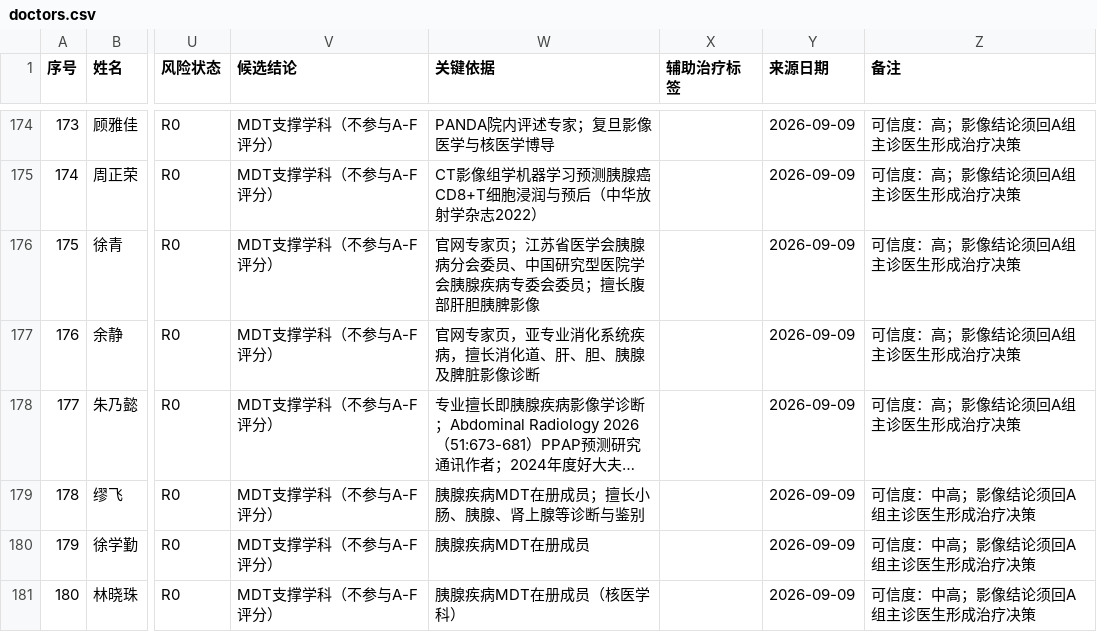
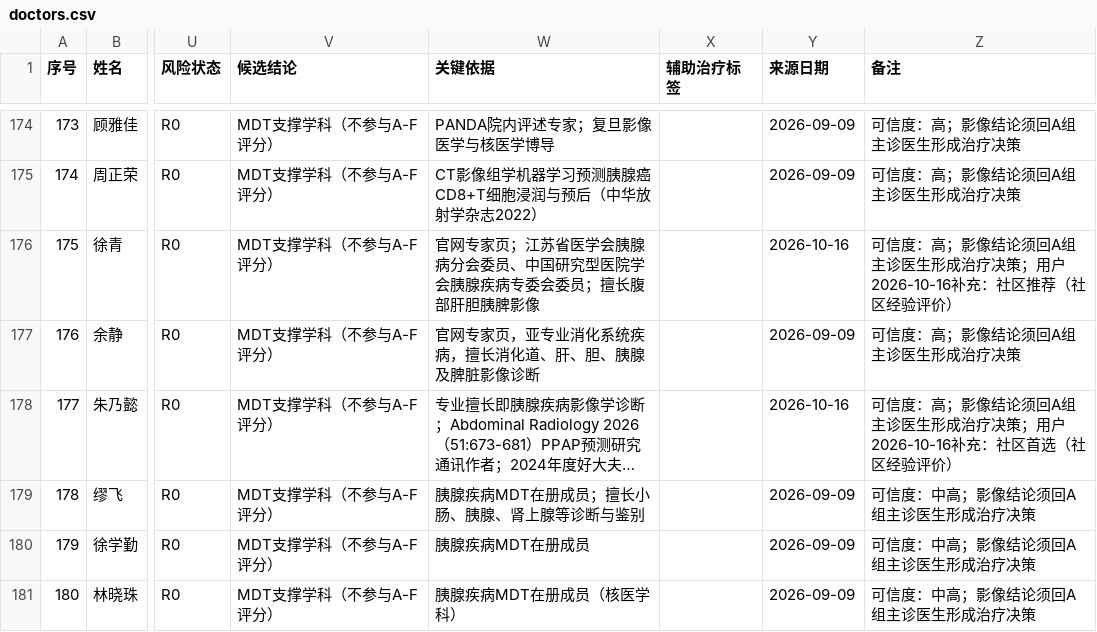
Before and after one commit to opencare-skillhub/xyb-find-cn-pdac-doctors, a CSV file: data/doctors.csv, drawn as a sheet; only a part is shown, gaps mark what is left out; long unchanged cells end in …; the diff names each change by its address in the sheet, - before the commit and + after, or states it on an @@ line.

```diff
--- a/data/doctors.csv
+++ b/data/doctors.csv
-Y176 (来源日期): 2026-09-09
+Y176 (来源日期): 2026-10-16
-Z176 (备注): 可信度：高；影像结论须回A组主诊医生形成治疗决策
+Z176 (备注): 可信度：高；影像结论须回A组主诊医生形成治疗决策；用户2026-10-16补充：社区推荐（社区经验评价）
-Y178 (来源日期): 2026-09-09
+Y178 (来源日期): 2026-10-16
-Z178 (备注): 可信度：高；影像结论须回A组主诊医生形成治疗决策
+Z178 (备注): 可信度：高；影像结论须回A组主诊医生形成治疗决策；用户2026-10-16补充：社区首选（社区经验评价）
```
Also changed, not shown: 3 other files.
